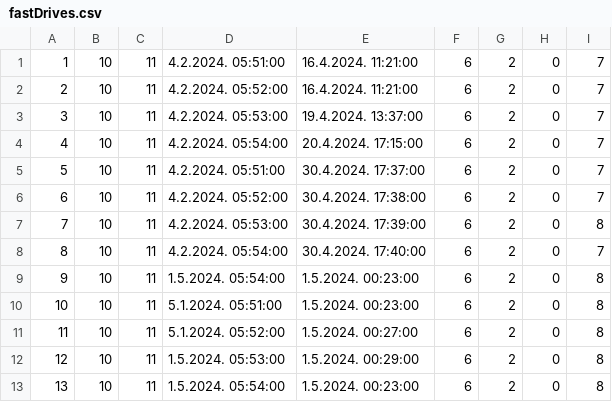
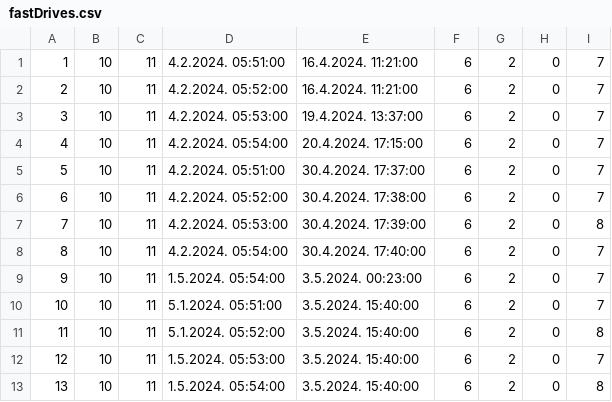
Before and after one commit to ratkovac/Booking-App, a CSV file: Resources/Data/fastDrives.csv, drawn as a sheet.

```diff
--- a/Resources/Data/fastDrives.csv
+++ b/Resources/Data/fastDrives.csv
@@ -8,6 +8,6 @@
 8|10|11|4.2.2024. 05:54:00|30.4.2024. 17:40:00|6|2|0|7
-9|10|11|1.5.2024. 05:54:00|1.5.2024. 00:23:00|6|2|0|8
-10|10|11|5.1.2024. 05:51:00|1.5.2024. 00:23:00|6|2|0|8
-11|10|11|5.1.2024. 05:52:00|1.5.2024. 00:27:00|6|2|0|8
-12|10|11|1.5.2024. 05:53:00|1.5.2024. 00:29:00|6|2|0|8
-13|10|11|1.5.2024. 05:54:00|1.5.2024. 00:23:00|6|2|0|8
+9|10|11|1.5.2024. 05:54:00|3.5.2024. 00:23:00|6|2|0|7
+10|10|11|5.1.2024. 05:51:00|3.5.2024. 15:40:00|6|2|0|7
+11|10|11|5.1.2024. 05:52:00|3.5.2024. 15:40:00|6|2|0|8
+12|10|11|1.5.2024. 05:53:00|3.5.2024. 15:40:00|6|2|0|7
+13|10|11|1.5.2024. 05:54:00|3.5.2024. 15:40:00|6|2|0|8
```
Also changed, not shown: Resources/Data/drives.csv, Resources/Data/drivesDriven.csv, 25 other files.
